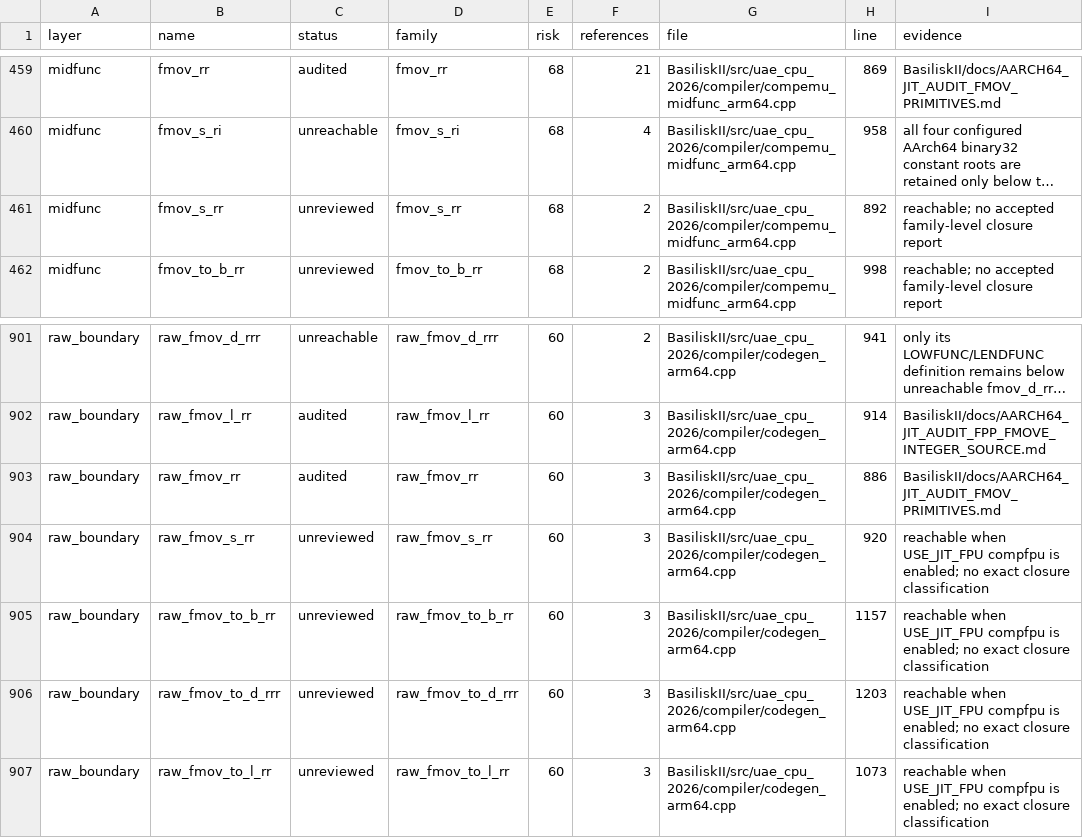
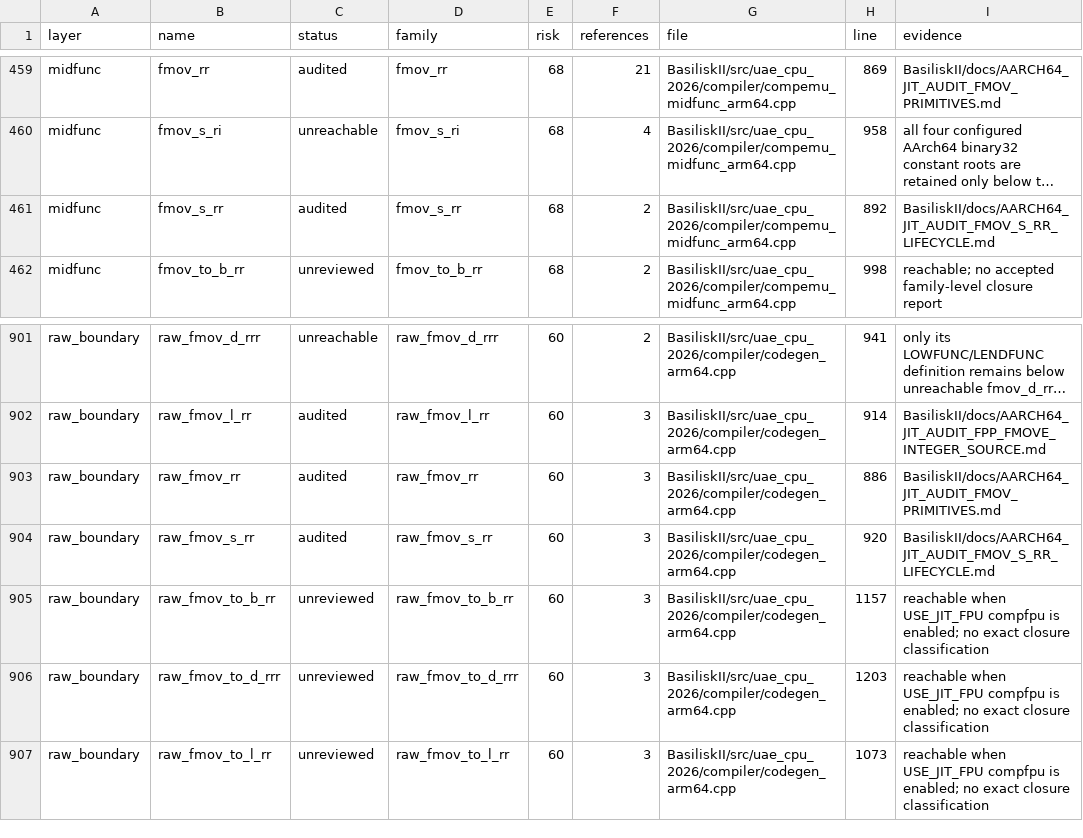
Before and after one commit to rcarmo/macemu, a CSV file: BasiliskII/docs/AARCH64_JIT_CLOSURE_INVENTORY.csv, drawn as a sheet; only a part is shown, gaps mark what is left out; long unchanged cells end in …; the diff names each change by its address in the sheet, - before the commit and + after, or states it on an @@ line.

Commit message:
jit: audit binary32 source conversion lifecycle

```diff
--- a/BasiliskII/docs/AARCH64_JIT_CLOSURE_INVENTORY.csv
+++ b/BasiliskII/docs/AARCH64_JIT_CLOSURE_INVENTORY.csv
-C461 (status): unreviewed
+C461 (status): audited
-I461 (evidence): reachable; no accepted family-level closure report
+I461 (evidence): BasiliskII/docs/AARCH64_JIT_AUDIT_FMOV_S_RR_LIFECYCLE.md
-C904 (status): unreviewed
+C904 (status): audited
-I904 (evidence): reachable when USE_JIT_FPU compfpu is enabled; no exact closure classification
+I904 (evidence): BasiliskII/docs/AARCH64_JIT_AUDIT_FMOV_S_RR_LIFECYCLE.md
```
Also changed, not shown: 5 other files.
